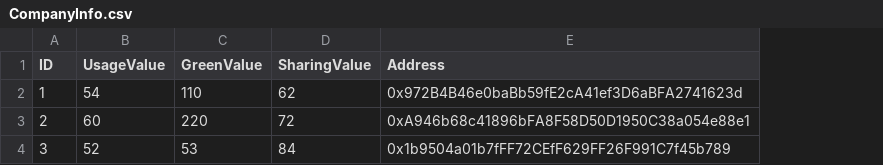
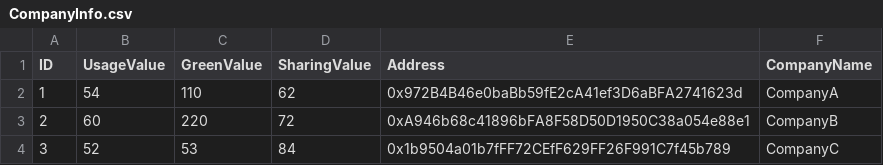
Before and after one commit to BrianBoddaert/EnergyPerformanceChain, a CSV file: CompanyInfo.csv, drawn as a sheet; the diff names each change by its address in the sheet, - before the commit and + after, or states it on an @@ line.

Commit message:
Updated company CSV to hold the names

```diff
--- a/CompanyInfo.csv
+++ b/CompanyInfo.csv
+column F (CompanyName), rows 2-4: CompanyA | CompanyB | CompanyC
```
